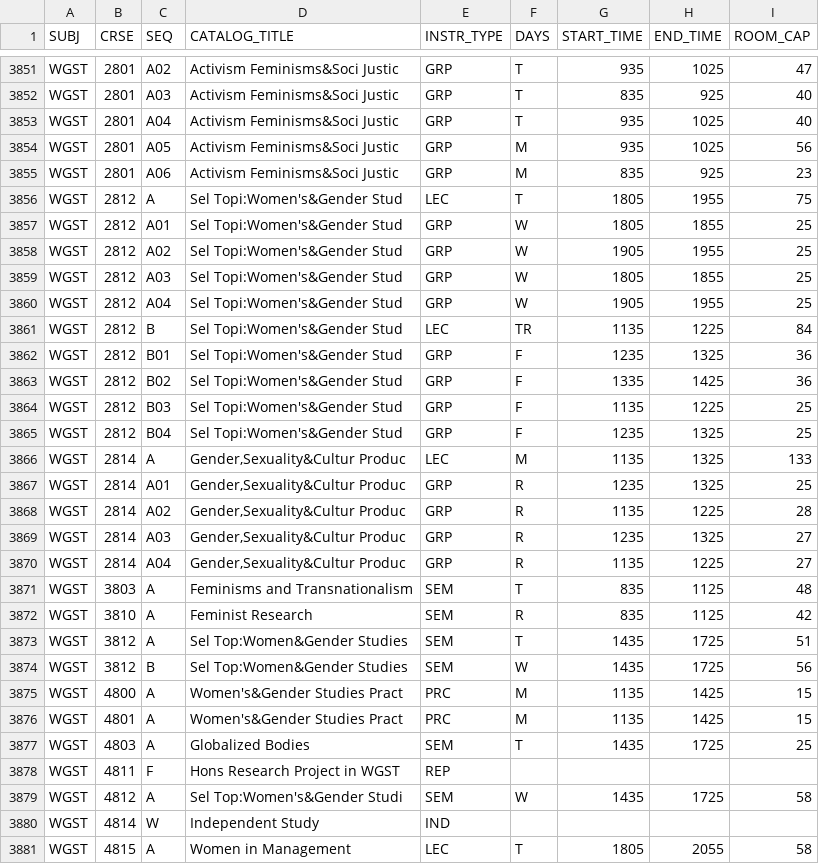
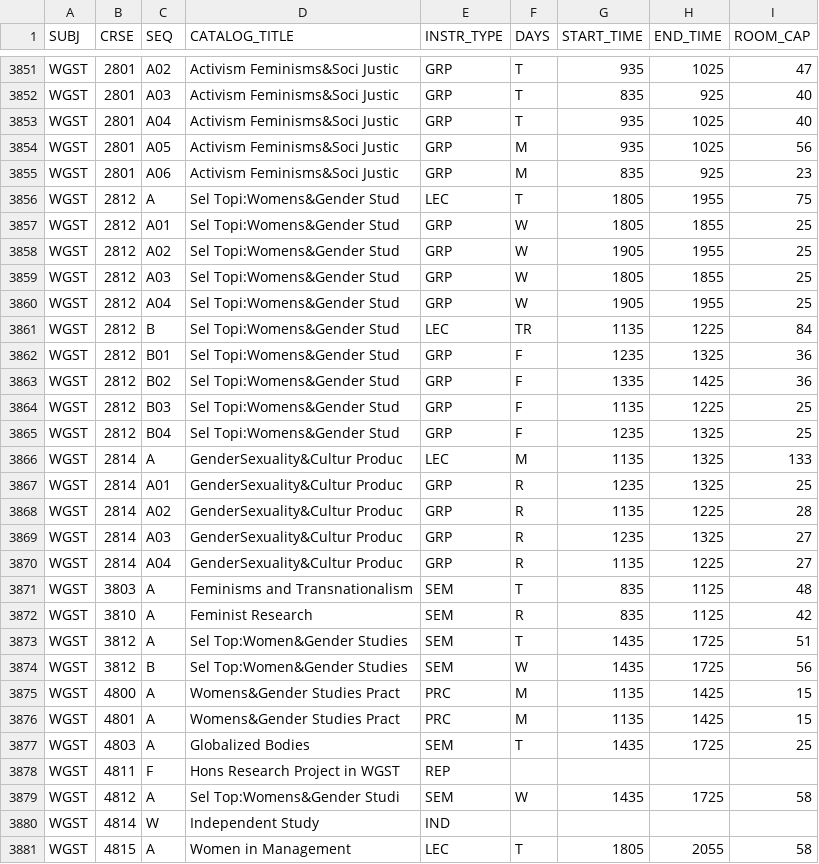
Before and after one commit to charberg/CSA, a CSV file: data/datawinter.csv, drawn as a sheet; only a part is shown, gaps mark what is left out; the diff covers the shown part only.

```diff
--- a/data/datawinter.csv
+++ b/data/datawinter.csv
@@ -3855,17 +3855,17 @@
 "WGST";2801;"A06";"Activism Feminisms&Soci Justic";"GRP";"M";835;925;23
-"WGST";2812;"A";"Sel Topi:Women's&Gender Stud";"LEC";"T";1805;1955;75
-"WGST";2812;"A01";"Sel Topi:Women's&Gender Stud";"GRP";"W";1805;1855;25
-"WGST";2812;"A02";"Sel Topi:Women's&Gender Stud";"GRP";"W";1905;1955;25
-"WGST";2812;"A03";"Sel Topi:Women's&Gender Stud";"GRP";"W";1805;1855;25
-"WGST";2812;"A04";"Sel Topi:Women's&Gender Stud";"GRP";"W";1905;1955;25
-"WGST";2812;"B";"Sel Topi:Women's&Gender Stud";"LEC";"TR";1135;1225;84
-"WGST";2812;"B01";"Sel Topi:Women's&Gender Stud";"GRP";"F";1235;1325;36
-"WGST";2812;"B02";"Sel Topi:Women's&Gender Stud";"GRP";"F";1335;1425;36
-"WGST";2812;"B03";"Sel Topi:Women's&Gender Stud";"GRP";"F";1135;1225;25
-"WGST";2812;"B04";"Sel Topi:Women's&Gender Stud";"GRP";"F";1235;1325;25
-"WGST";2814;"A";"Gender,Sexuality&Cultur Produc";"LEC";"M";1135;1325;133
-"WGST";2814;"A01";"Gender,Sexuality&Cultur Produc";"GRP";"R";1235;1325;25
-"WGST";2814;"A02";"Gender,Sexuality&Cultur Produc";"GRP";"R";1135;1225;28
-"WGST";2814;"A03";"Gender,Sexuality&Cultur Produc";"GRP";"R";1235;1325;27
-"WGST";2814;"A04";"Gender,Sexuality&Cultur Produc";"GRP";"R";1135;1225;27
+"WGST";2812;"A";"Sel Topi:Womens&Gender Stud";"LEC";"T";1805;1955;75
+"WGST";2812;"A01";"Sel Topi:Womens&Gender Stud";"GRP";"W";1805;1855;25
+"WGST";2812;"A02";"Sel Topi:Womens&Gender Stud";"GRP";"W";1905;1955;25
+"WGST";2812;"A03";"Sel Topi:Womens&Gender Stud";"GRP";"W";1805;1855;25
+"WGST";2812;"A04";"Sel Topi:Womens&Gender Stud";"GRP";"W";1905;1955;25
+"WGST";2812;"B";"Sel Topi:Womens&Gender Stud";"LEC";"TR";1135;1225;84
+"WGST";2812;"B01";"Sel Topi:Womens&Gender Stud";"GRP";"F";1235;1325;36
+"WGST";2812;"B02";"Sel Topi:Womens&Gender Stud";"GRP";"F";1335;1425;36
+"WGST";2812;"B03";"Sel Topi:Womens&Gender Stud";"GRP";"F";1135;1225;25
+"WGST";2812;"B04";"Sel Topi:Womens&Gender Stud";"GRP";"F";1235;1325;25
+"WGST";2814;"A";"GenderSexuality&Cultur Produc";"LEC";"M";1135;1325;133
+"WGST";2814;"A01";"GenderSexuality&Cultur Produc";"GRP";"R";1235;1325;25
+"WGST";2814;"A02";"GenderSexuality&Cultur Produc";"GRP";"R";1135;1225;28
+"WGST";2814;"A03";"GenderSexuality&Cultur Produc";"GRP";"R";1235;1325;27
+"WGST";2814;"A04";"GenderSexuality&Cultur Produc";"GRP";"R";1135;1225;27
 "WGST";3803;"A";"Feminisms and Transnationalism";"SEM";"T";835;1125;48
@@ -3874,7 +3874,7 @@
 "WGST";3812;"B";"Sel Top:Women&Gender Studies";"SEM";"W";1435;1725;56
-"WGST";4800;"A";"Women's&Gender Studies Pract";"PRC";"M";1135;1425;15
-"WGST";4801;"A";"Women's&Gender Studies Pract";"PRC";"M";1135;1425;15
+"WGST";4800;"A";"Womens&Gender Studies Pract";"PRC";"M";1135;1425;15
+"WGST";4801;"A";"Womens&Gender Studies Pract";"PRC";"M";1135;1425;15
 "WGST";4803;"A";"Globalized Bodies";"SEM";"T";1435;1725;25
 "WGST";4811;"F";"Hons Research Project in WGST";"REP";;;;
-"WGST";4812;"A";"Sel Top:Women's&Gender Studi";"SEM";"W";1435;1725;58
+"WGST";4812;"A";"Sel Top:Womens&Gender Studi";"SEM";"W";1435;1725;58
 "WGST";4814;"W";"Independent Study";"IND";;;;
```
Also changed, not shown: 148 edited cells elsewhere in this file, 8 other files.
